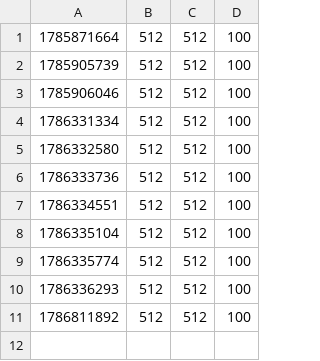
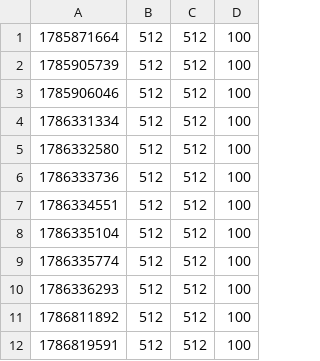
Before and after one commit to rapheljr/KytyPS5, a CSV file: CoverageHistory.csv, drawn as a sheet.

```diff
--- a/CoverageHistory.csv
+++ b/CoverageHistory.csv
@@ -11 +11,2 @@
 1786811892,512,512,100
+1786819591,512,512,100
```
Also changed, not shown: 15 other files.
